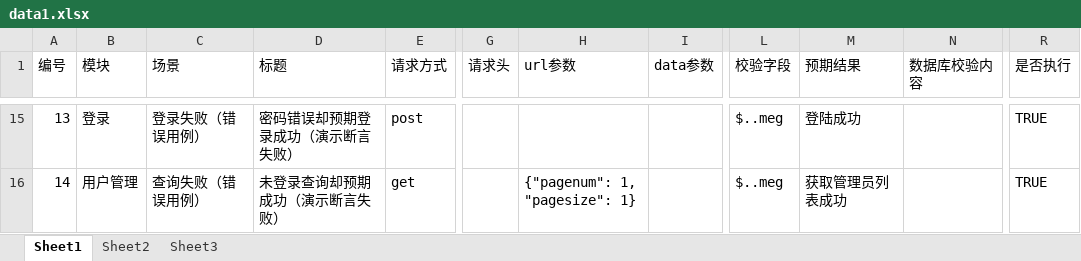
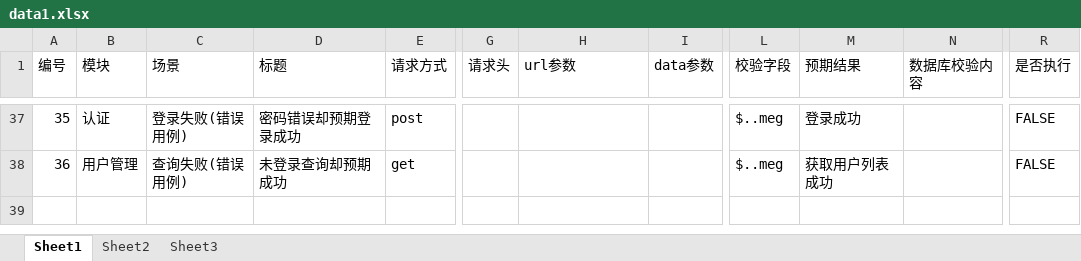
Before and after one commit to sorrowpity/pytest-Automated-Testing-Framework, an Excel workbook: data/data1.xlsx, sheet Sheet1, drawn as a sheet; only a part is shown, gaps mark what is left out; values as stored, in another font and other column widths than the file's, no cell formats; addresses are those after the commit; the diff covers the shown part only; the diff names each change by its address in the sheet, - before the commit and + after, or states it on an @@ line.

```diff
--- a/data/data1.xlsx (sheet Sheet1)
+++ b/data/data1.xlsx (sheet Sheet1)
@@ column A (编号) renumbered from row 6 down @@
-B37 (模块): 登录
+B37 (模块): 认证
-C37 (场景): 登录失败（错误用例）
+C37 (场景): 登录失败(错误用例)
-D37 (标题): 密码错误却预期登录成功（演示断言失败）
+D37 (标题): 密码错误却预期登录成功
-M37 (预期结果): 登陆成功
+M37 (预期结果): 登录成功
-R37:R38 (是否执行): TRUE
+R37:R38 (是否执行): FALSE
-C38 (场景): 查询失败（错误用例）
+C38 (场景): 查询失败(错误用例)
-D38 (标题): 未登录查询却预期成功（演示断言失败）
+D38 (标题): 未登录查询却预期成功
-H38 (url参数): {"pagenum": 1, "pagesize": 1}
+H38 (url参数): (empty)
-M38 (预期结果): 获取管理员列表成功
+M38 (预期结果): 获取用户列表成功
```
Also changed, not shown: 30 added rows, 8 removed rows and 15 edited cells elsewhere in this sheet, cell formats, 11 other files.
